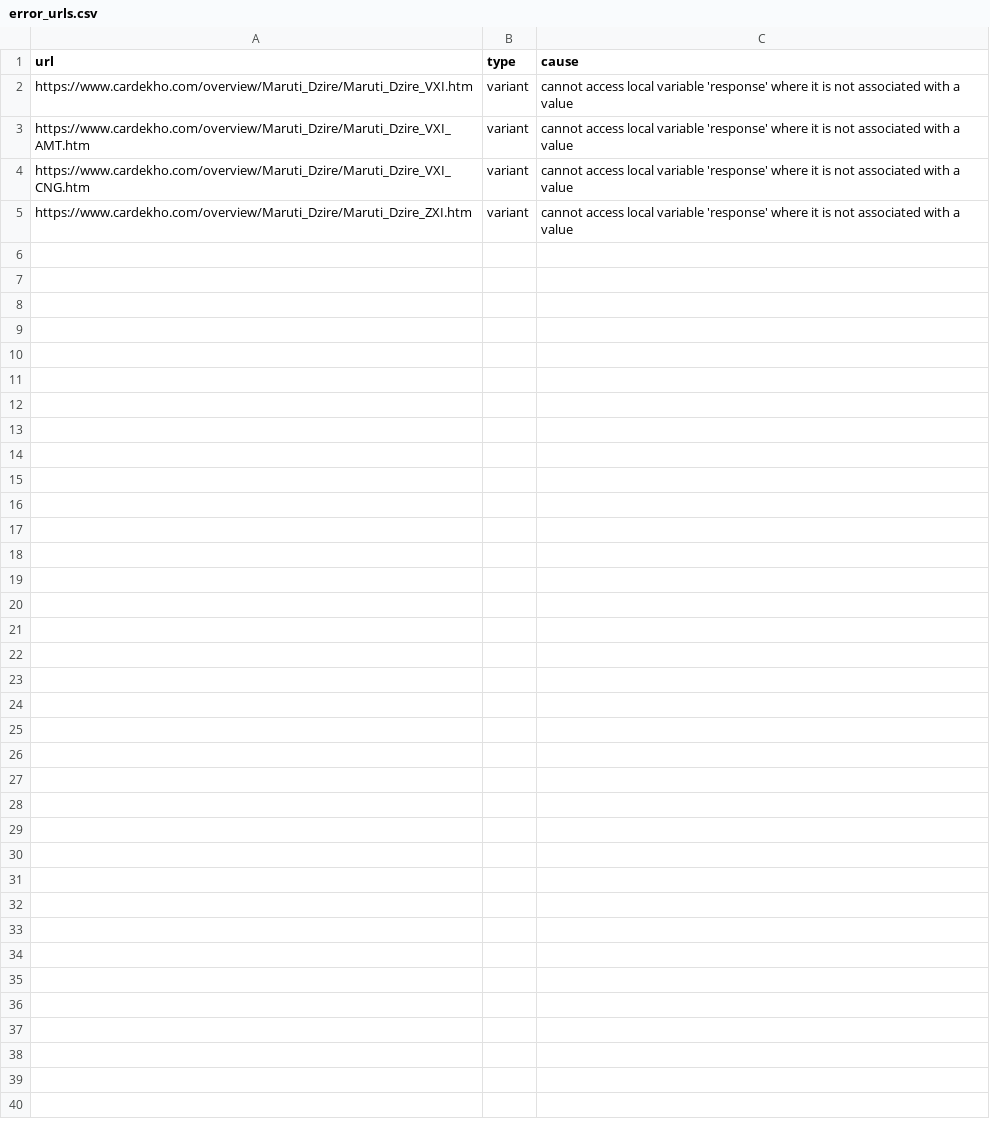
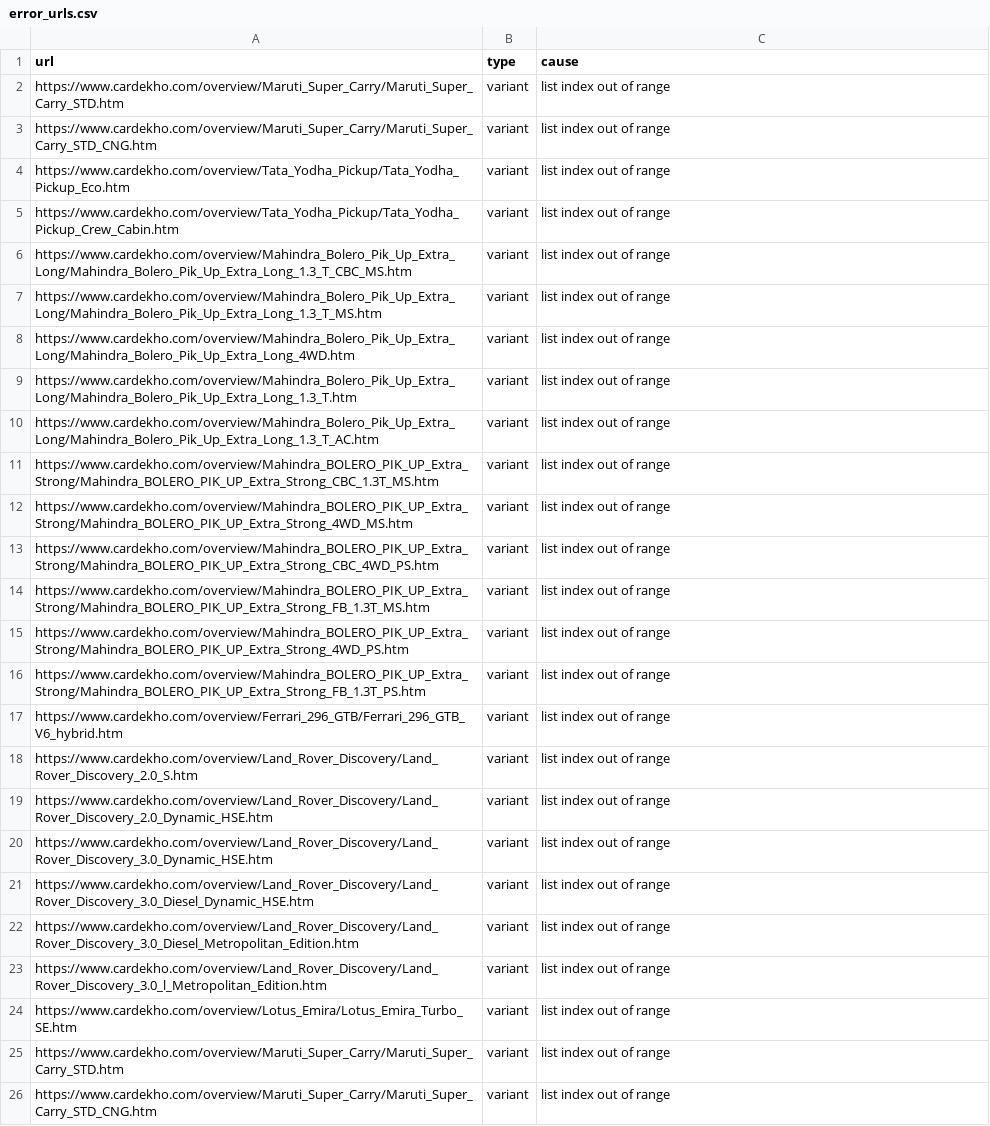
Before and after one commit to Hariesh28/CarQuest, a CSV file: data/error_urls.csv, drawn as a sheet.

Commit message:
Add final scraped data

```diff
--- a/data/error_urls.csv
+++ b/data/error_urls.csv
@@ -1,5 +1,26 @@
 url,type,cause
-https://www.cardekho.com/overview/Maruti_Dzire/Maruti_Dzire_VXI.htm,variant,cannot access local variable 'response' where it is not associated with a value
-https://www.cardekho.com/overview/Maruti_Dzire/Maruti_Dzire_VXI_AMT.htm,variant,cannot access local variable 'response' where it is not associated with a value
-https://www.cardekho.com/overview/Maruti_Dzire/Maruti_Dzire_VXI_CNG.htm,variant,cannot access local variable 'response' where it is not associated with a value
-https://www.cardekho.com/overview/Maruti_Dzire/Maruti_Dzire_ZXI.htm,variant,cannot access local variable 'response' where it is not associated with a value
+https://www.cardekho.com/overview/Maruti_Super_Carry/Maruti_Super_Carry_STD.htm,variant,list index out of range
+https://www.cardekho.com/overview/Maruti_Super_Carry/Maruti_Super_Carry_STD_CNG.htm,variant,list index out of range
+https://www.cardekho.com/overview/Tata_Yodha_Pickup/Tata_Yodha_Pickup_Eco.htm,variant,list index out of range
+https://www.cardekho.com/overview/Tata_Yodha_Pickup/Tata_Yodha_Pickup_Crew_Cabin.htm,variant,list index out of range
+https://www.cardekho.com/overview/Mahindra_Bolero_Pik_Up_Extra_Long/Mahindra_Bolero_Pik_Up_Extra_Long_1.3_T_CBC_MS.htm,variant,list index out of range
+https://www.cardekho.com/overview/Mahindra_Bolero_Pik_Up_Extra_Long/Mahindra_Bolero_Pik_Up_Extra_Long_1.3_T_MS.htm,variant,list index out of range
+https://www.cardekho.com/overview/Mahindra_Bolero_Pik_Up_Extra_Long/Mahindra_Bolero_Pik_Up_Extra_Long_4WD.htm,variant,list index out of range
+https://www.cardekho.com/overview/Mahindra_Bolero_Pik_Up_Extra_Long/Mahindra_Bolero_Pik_Up_Extra_Long_1.3_T.htm,variant,list index out of range
+https://www.cardekho.com/overview/Mahindra_Bolero_Pik_Up_Extra_Long/Mahindra_Bolero_Pik_Up_Extra_Long_1.3_T_AC.htm,variant,list index out of range
+https://www.cardekho.com/overview/Mahindra_BOLERO_PIK_UP_Extra_Strong/Mahindra_BOLERO_PIK_UP_Extra_Strong_CBC_1.3T_MS.htm,variant,list index out of range
+https://www.cardekho.com/overview/Mahindra_BOLERO_PIK_UP_Extra_Strong/Mahindra_BOLERO_PIK_UP_Extra_Strong_4WD_MS.htm,variant,list index out of range
+https://www.cardekho.com/overview/Mahindra_BOLERO_PIK_UP_Extra_Strong/Mahindra_BOLERO_PIK_UP_Extra_Strong_CBC_4WD_PS.htm,variant,list index out of range
+https://www.cardekho.com/overview/Mahindra_BOLERO_PIK_UP_Extra_Strong/Mahindra_BOLERO_PIK_UP_Extra_Strong_FB_1.3T_MS.htm,variant,list index out of range
+https://www.cardekho.com/overview/Mahindra_BOLERO_PIK_UP_Extra_Strong/Mahindra_BOLERO_PIK_UP_Extra_Strong_4WD_PS.htm,variant,list index out of range
+https://www.cardekho.com/overview/Mahindra_BOLERO_PIK_UP_Extra_Strong/Mahindra_BOLERO_PIK_UP_Extra_Strong_FB_1.3T_PS.htm,variant,list index out of range
+https://www.cardekho.com/overview/Ferrari_296_GTB/Ferrari_296_GTB_V6_hybrid.htm,variant,list index out of range
+https://www.cardekho.com/overview/Land_Rover_Discovery/Land_Rover_Discovery_2.0_S.htm,variant,list index out of range
+https://www.cardekho.com/overview/Land_Rover_Discovery/Land_Rover_Discovery_2.0_Dynamic_HSE.htm,variant,list index out of range
+https://www.cardekho.com/overview/Land_Rover_Discovery/Land_Rover_Discovery_3.0_Dynamic_HSE.htm,variant,list index out of range
+https://www.cardekho.com/overview/Land_Rover_Discovery/Land_Rover_Discovery_3.0_Diesel_Dynamic_HSE.htm,variant,list index out of range
+https://www.cardekho.com/overview/Land_Rover_Discovery/Land_Rover_Discovery_3.0_Diesel_Metropolitan_Edition.htm,variant,list index out of range
+https://www.cardekho.com/overview/Land_Rover_Discovery/Land_Rover_Discovery_3.0_l_Metropolitan_Edition.htm,variant,list index out of range
+https://www.cardekho.com/overview/Lotus_Emira/Lotus_Emira_Turbo_SE.htm,variant,list index out of range
+https://www.cardekho.com/overview/Maruti_Super_Carry/Maruti_Super_Carry_STD.htm,variant,list index out of range
+https://www.cardekho.com/overview/Maruti_Super_Carry/Maruti_Super_Carry_STD_CNG.htm,variant,list index out of range
```
Also changed, not shown: 1 other file.
